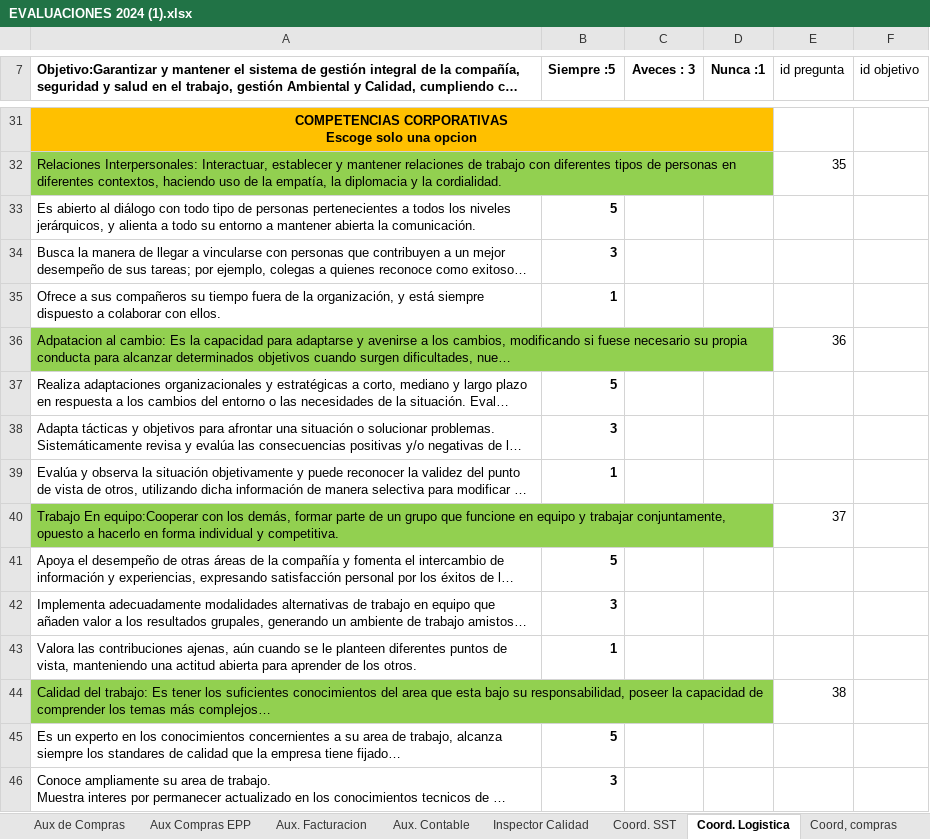
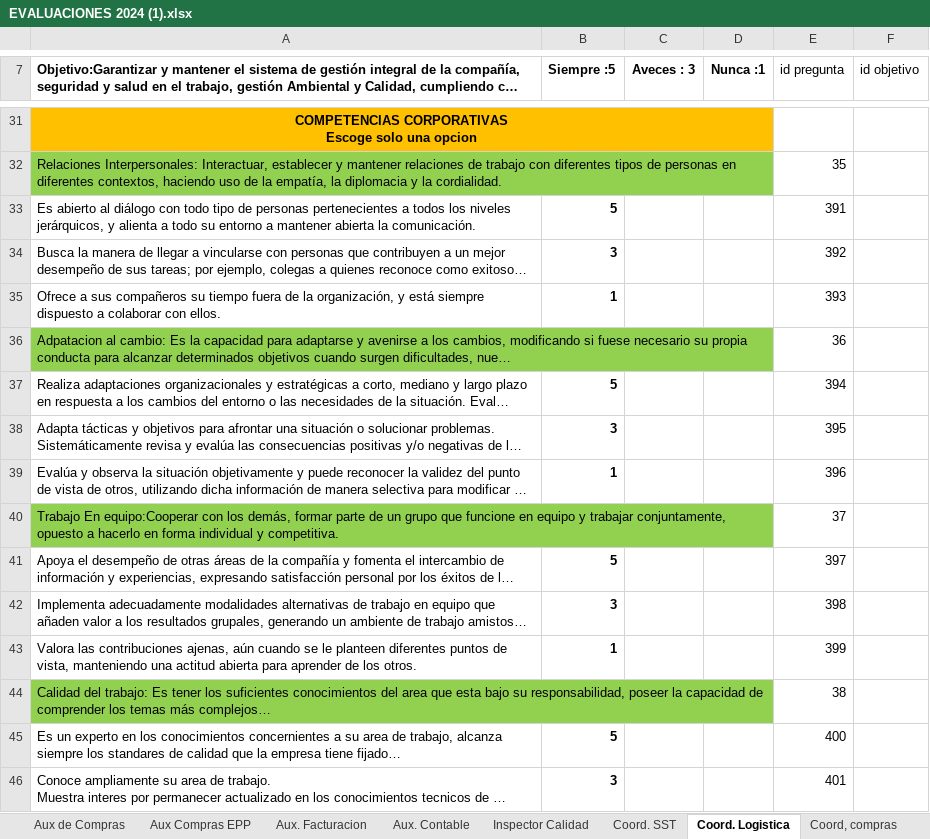
Before and after one commit to Evaluaciones-de-Desenpeno/api_evaluaciones, an Excel workbook: app/tools/EVALUACIONES 2024 (1).xlsx, sheet Coord. Logistica, drawn as a sheet; only a part is shown, gaps mark what is left out; long unchanged cells end in …; values as stored, in another font and other column widths than the file's, no borders; the diff covers the shown part only; the diff names each change by its address in the sheet, - before the commit and + after, or states it on an @@ line.

```diff
--- a/app/tools/EVALUACIONES 2024 (1).xlsx (sheet Coord. Logistica)
+++ b/app/tools/EVALUACIONES 2024 (1).xlsx (sheet Coord. Logistica)
-E33 (id pregunta): (empty)
+E33 (id pregunta): 391
-E34 (id pregunta): (empty)
+E34 (id pregunta): 392
-E35 (id pregunta): (empty)
+E35 (id pregunta): 393
-E37 (id pregunta): (empty)
+E37 (id pregunta): 394
-E38 (id pregunta): (empty)
+E38 (id pregunta): 395
-E39 (id pregunta): (empty)
+E39 (id pregunta): 396
-E41 (id pregunta): (empty)
+E41 (id pregunta): 397
-E42 (id pregunta): (empty)
+E42 (id pregunta): 398
-E43 (id pregunta): (empty)
+E43 (id pregunta): 399
-E45 (id pregunta): (empty)
+E45 (id pregunta): 400
-E46 (id pregunta): (empty)
+E46 (id pregunta): 401
```
Also changed, not shown: 25 edited cells elsewhere in this sheet, sheet Supervisor Inyectada- Terminada, sheet Troquelada -Vulcanizada, sheet Director (a) Producción, sheet Gerente Comercial, sheet Coord. SST, sheet Costura Automatica, 19 more sheets, 1 other file.
